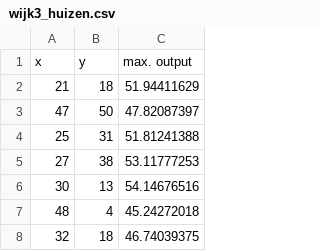
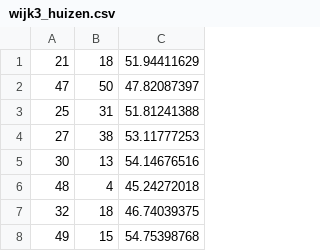
Before and after one commit to EnrikosIossifidis/Heurie, a CSV file: data/wijk3_huizen.csv, drawn as a sheet; only a part is shown; the shorter side is filled out with more unchanged rows; the diff names each change by its address in the sheet, - before the commit and + after, or states it on an @@ line.

Commit message:
Wijk3_huizen eerste regel met de tekst:  x,y,maxoutput verwijderd

```diff
--- a/data/wijk3_huizen.csv
+++ b/data/wijk3_huizen.csv
-row 1: x | y | max. output
```
Also changed, not shown: 2 other files.
